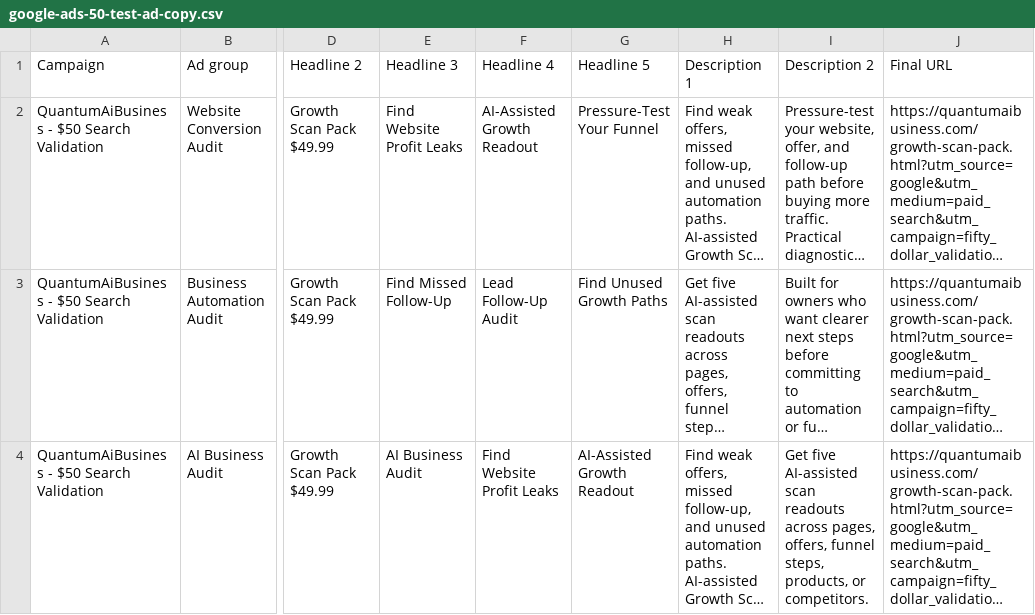
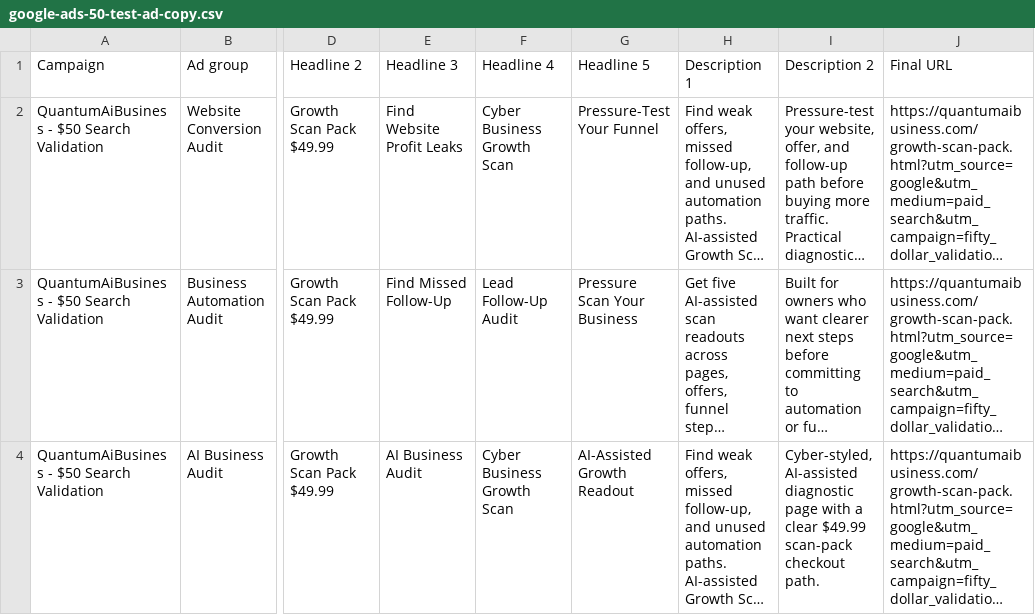
Before and after one commit to quantumbusinessstrategies/quantumaibusiness, a CSV file: marketing/google-ads-50-test-ad-copy.csv, drawn as a sheet; only a part is shown, gaps mark what is left out; long unchanged cells end in …; the diff names each change by its address in the sheet, - before the commit and + after, or states it on an @@ line.

Commit message:
Align Google Ads pack with upgraded landing

```diff
--- a/marketing/google-ads-50-test-ad-copy.csv
+++ b/marketing/google-ads-50-test-ad-copy.csv
-F2 (Headline 4): AI-Assisted Growth Readout
+F2 (Headline 4): Cyber Business Growth Scan
-G3 (Headline 5): Find Unused Growth Paths
+G3 (Headline 5): Pressure Scan Your Business
-F4 (Headline 4): Find Website Profit Leaks
+F4 (Headline 4): Cyber Business Growth Scan
-I4 (Description 2): Get five AI-assisted scan readouts across pages, offers, funnel steps, products, or competitors.
+I4 (Description 2): Cyber-styled, AI-assisted diagnostic page with a clear $49.99 scan-pack checkout path.
```
Also changed, not shown: 2 other files.
